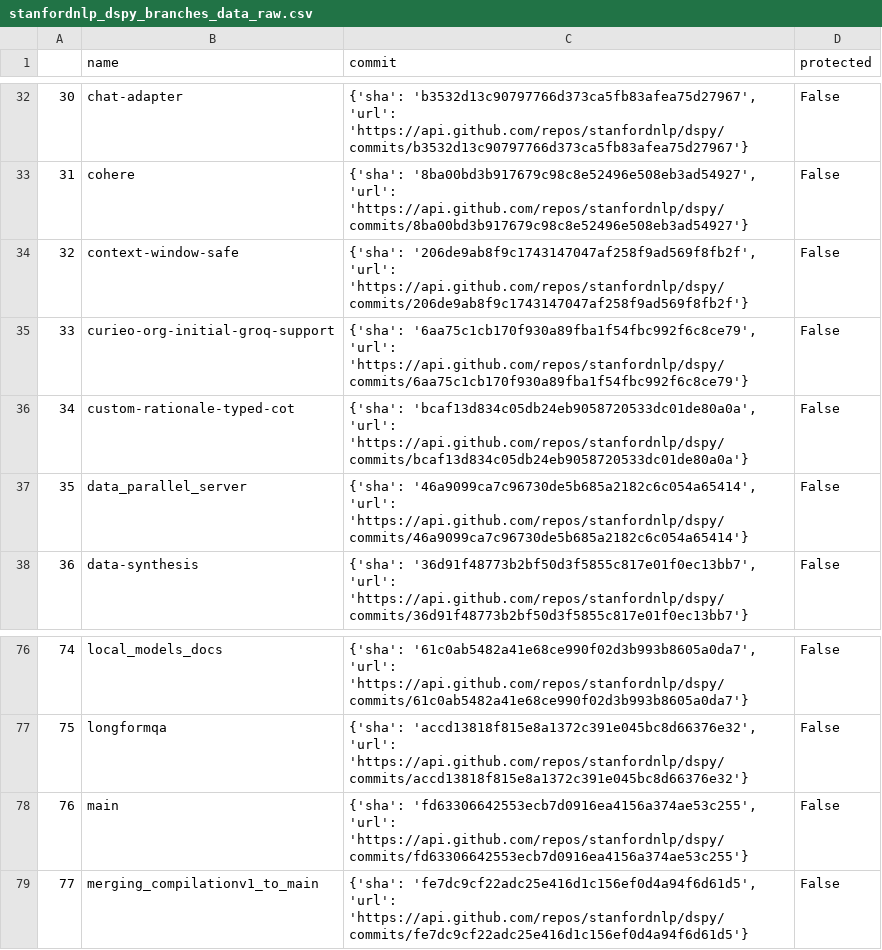
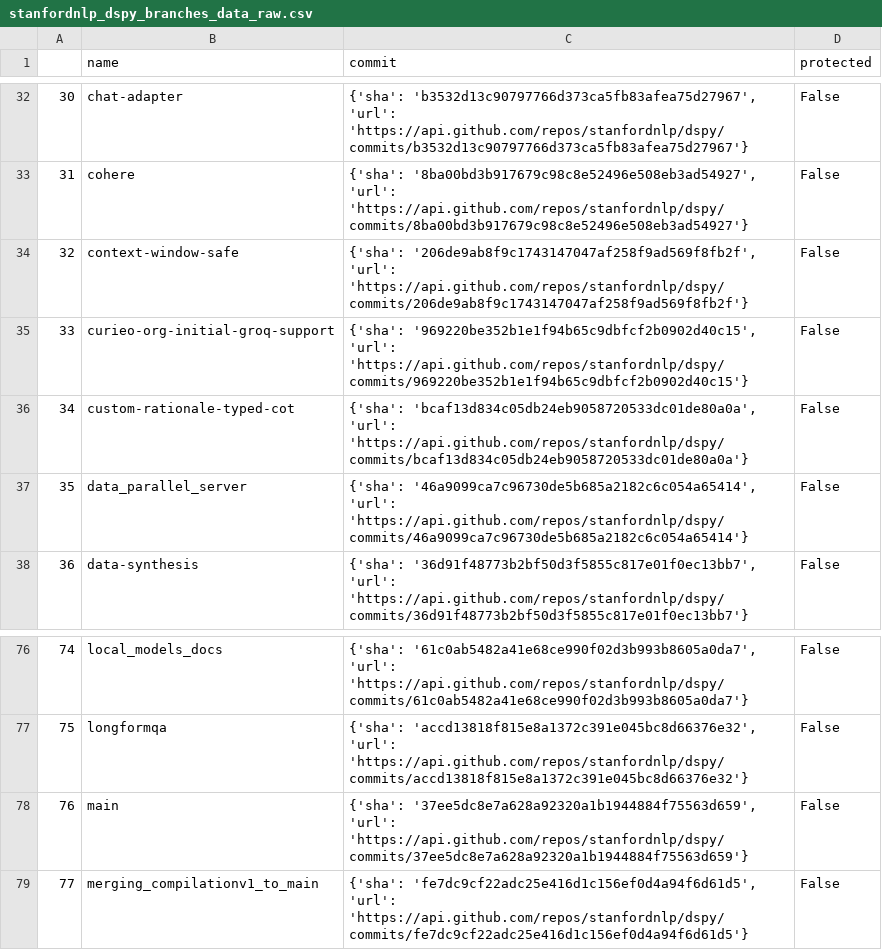
Before and after one commit to NightD116/Characterizing-iteration-in-software-developement, a CSV file: stanfordnlp_dspy_branches_data_raw.csv, drawn as a sheet; only a part is shown, gaps mark what is left out.

```diff
--- a/stanfordnlp_dspy_branches_data_raw.csv
+++ b/stanfordnlp_dspy_branches_data_raw.csv
@@ -34,3 +34,3 @@
 32,context-window-safe,"{'sha': '206de9ab8f9c1743147047af258f9ad569f8fb2f', 'url': 'https://api.github.com/repos/stanfordnlp/dspy/commits/206de9ab8f9c1743147047af258f9ad569f8fb2f'}",False
-33,curieo-org-initial-groq-support,"{'sha': '6aa75c1cb170f930a89fba1f54fbc992f6c8ce79', 'url': 'https://api.github.com/repos/stanfordnlp/dspy/commits/6aa75c1cb170f930a89fba1f54fbc992f6c8ce79'}",False
+33,curieo-org-initial-groq-support,"{'sha': '969220be352b1e1f94b65c9dbfcf2b0902d40c15', 'url': 'https://api.github.com/repos/stanfordnlp/dspy/commits/969220be352b1e1f94b65c9dbfcf2b0902d40c15'}",False
 34,custom-rationale-typed-cot,"{'sha': 'bcaf13d834c05db24eb9058720533dc01de80a0a', 'url': 'https://api.github.com/repos/stanfordnlp/dspy/commits/bcaf13d834c05db24eb9058720533dc01de80a0a'}",False
@@ -77,3 +77,3 @@
 75,longformqa,"{'sha': 'accd13818f815e8a1372c391e045bc8d66376e32', 'url': 'https://api.github.com/repos/stanfordnlp/dspy/commits/accd13818f815e8a1372c391e045bc8d66376e32'}",False
-76,main,"{'sha': 'fd63306642553ecb7d0916ea4156a374ae53c255', 'url': 'https://api.github.com/repos/stanfordnlp/dspy/commits/fd63306642553ecb7d0916ea4156a374ae53c255'}",False
+76,main,"{'sha': '37ee5dc8e7a628a92320a1b1944884f75563d659', 'url': 'https://api.github.com/repos/stanfordnlp/dspy/commits/37ee5dc8e7a628a92320a1b1944884f75563d659'}",False
 77,merging_compilationv1_to_main,"{'sha': 'fe7dc9cf22adc25e416d1c156ef0d4a94f6d61d5', 'url': 'https://api.github.com/repos/stanfordnlp/dspy/commits/fe7dc9cf22adc25e416d1c156ef0d4a94f6d61d5'}",False
```
Also changed, not shown: 4 other files.
